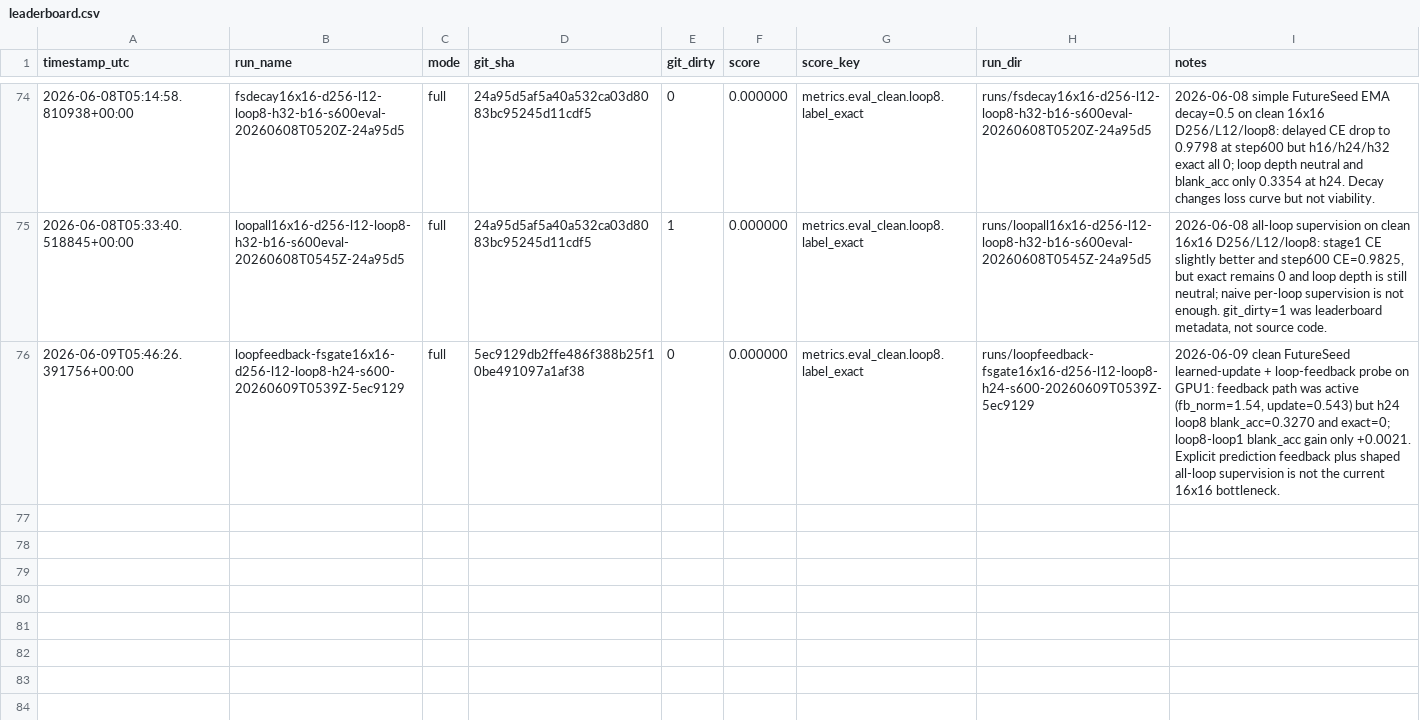
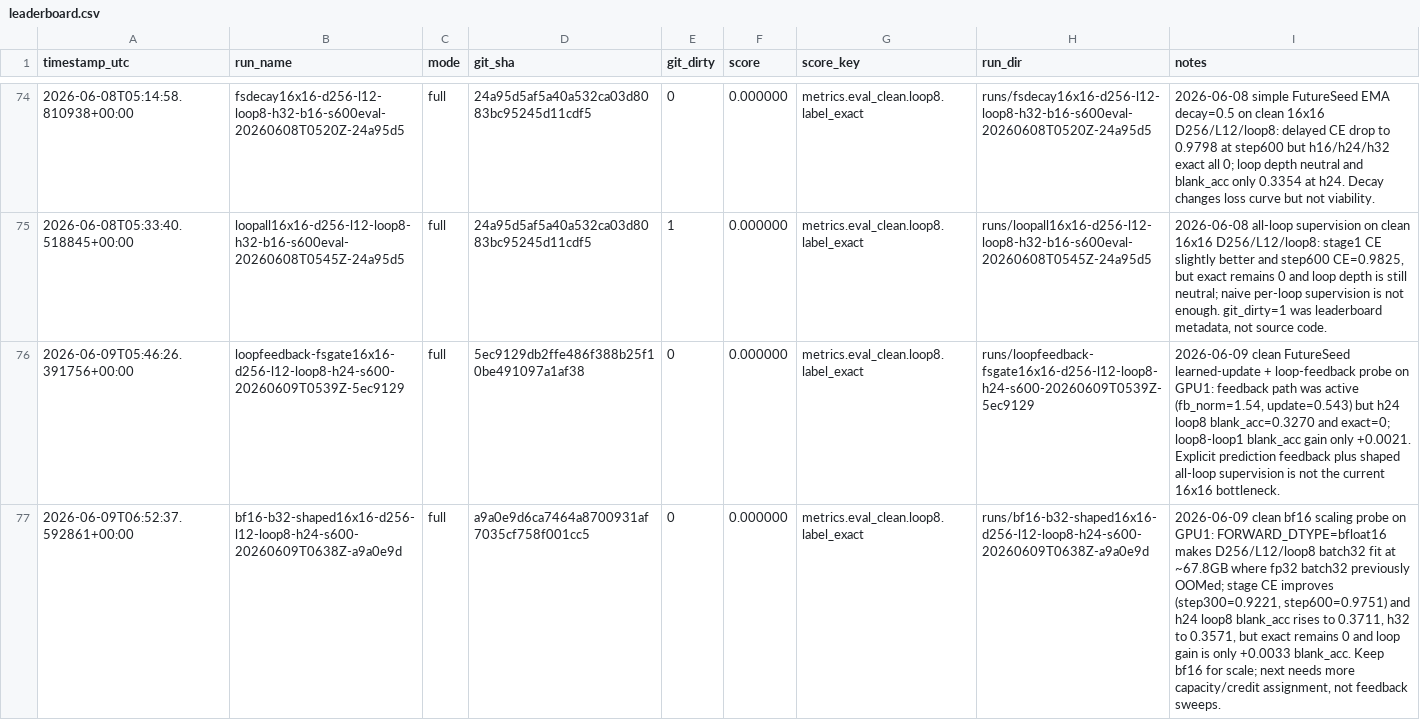
Before and after one commit to yanghu819/double-loop, a CSV file: leaderboard.csv, drawn as a sheet; only a part is shown, gaps mark what is left out; the diff names each change by its address in the sheet, - before the commit and + after, or states it on an @@ line.

Commit message:
Archive bf16 batch32 scaling probe
Timestamp: 2026-06-09T07:00:00Z

Run: bf16-b32-shaped16x16-d256-l12-loop8-h24-s600-20260609T0638Z-a9a0e9d
Source SHA: a9a0e9d6ca7464a8700931af7035cf758f001cc5
Machine: GPU1 only, NVIDIA A800-SXM4-80GB

Hypothesis: clean 16x16 is bottlenecked by local digit reliability and fp32 activation memory. CUDA bf16 forward should make batch32 feasible on 80GB, and the larger batch with shaped loop supervision may improve per-cell reliability without Sudoku-specific priors.

Result: D256/L12/loop8 batch32 fit at about 67.8GB. Stage CE improved versus prior clean b16 probes: step300=0.9221 and step600=0.9751. h24 loop8 blank_acc increased to 0.3711 and h32 to 0.3571. Full-board exact remains 0, and loop8-loop1 h24 blank_acc gain is only +0.0033.

Decision: keep FORWARD_DTYPE=bfloat16 as the default for future clean GPU1 scale experiments. This is a real scaling-efficiency win, but not yet a 16x16 solver. Next high-ROI work should spend the new memory headroom on stronger generic capacity or credit assignment, not feedback/gate sweeps.

Lesson: memory efficiency can move local reliability even when mechanism tweaks do not. Exact-board success still requires a much larger jump in per-blank accuracy and stronger recurrent refinement.

```diff
--- a/leaderboard.csv
+++ b/leaderboard.csv
+row 77: 2026-06-09T06:52:37.592861+00:00 | bf16-b32-shaped16x16-d256-l12-loop8-h24-s600-20260609T0638Z-a9a0e9d | full | a9a0e9d6ca7464a8700931af7035cf758f001cc5 | 0 | 0.000000 | metrics.eval_clean.loop8.label_exact | runs/bf16-b32-shaped16x16-d256-l12-loop8-h24-s600-20260609T0638Z-a9a0e9d | 2026-06-09 clean bf16 scaling probe on GPU1: FORWARD_DTYPE=bfloat16 makes D256/L12/loop8 batch32 fit at ~67.8GB where fp32 batch32 previously OOMed; stage CE improves (step300=0.9221, step600=0.9751) and h24 loop8 blank_acc rises to 0.3711, h32 to 0.3571, but exact remains 0 and loop gain is only +0.0033 blank_acc. Keep bf16 for scale; next needs more capacity/credit assignment, not feedback sweeps.
```
Also changed, not shown: 14 other files.
